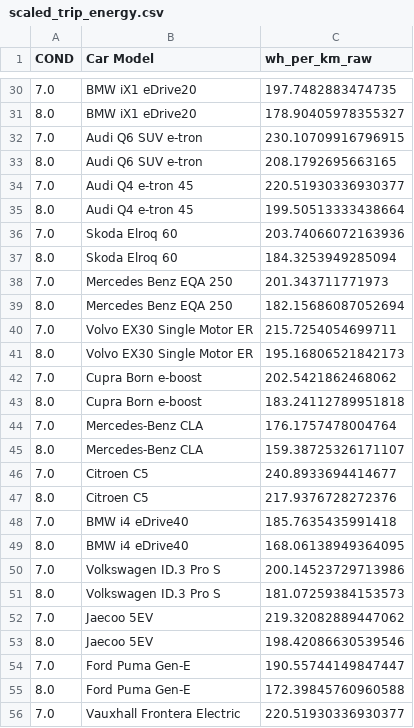
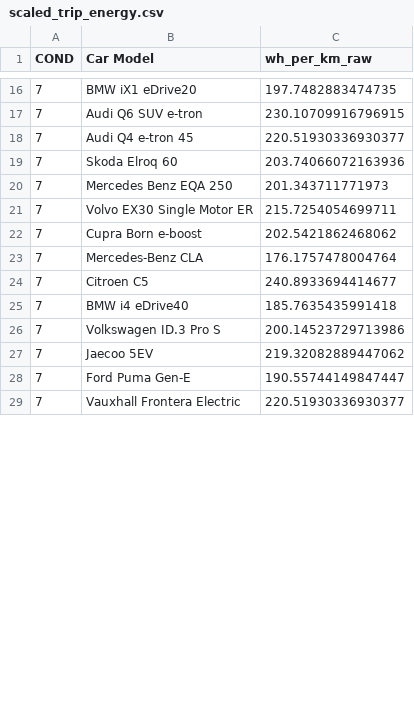
Before and after one commit to elliedeano/EV-Routing-Individual-Project, a CSV file: backend/energy-consumption/output_files/scaled_trip_energy.csv, drawn as a sheet; only a part is shown, gaps mark what is left out; the diff covers the shown part only.

```diff
--- a/backend/energy-consumption/output_files/scaled_trip_energy.csv
+++ b/backend/energy-consumption/output_files/scaled_trip_energy.csv
@@ -30,27 +16,14 @@ COND,Car Model,wh_per_km_raw
-7.0,BMW iX1 eDrive20,197.7482883474735
-8.0,BMW iX1 eDrive20,178.90405978355327
-7.0,Audi Q6 SUV e-tron,230.10709916796915
-8.0,Audi Q6 SUV e-tron,208.1792695663165
-7.0,Audi Q4 e-tron 45,220.51930336930377
-8.0,Audi Q4 e-tron 45,199.50513333438664
-7.0,Skoda Elroq 60,203.74066072163936
-8.0,Skoda Elroq 60,184.3253949285094
-7.0,Mercedes Benz EQA 250,201.343711771973
-8.0,Mercedes Benz EQA 250,182.15686087052694
-7.0,Volvo EX30 Single Motor ER,215.7254054699711
-8.0,Volvo EX30 Single Motor ER,195.16806521842173
-7.0,Cupra Born e-boost ,202.5421862468062
-8.0,Cupra Born e-boost ,183.24112789951818
-7.0,Mercedes-Benz CLA ,176.1757478004764
-8.0,Mercedes-Benz CLA ,159.38725326171107
-7.0,Citroen C5,240.8933694414677
-8.0,Citroen C5,217.9376728272376
-7.0,BMW i4 eDrive40,185.7635435991418
-8.0,BMW i4 eDrive40,168.06138949364095
-7.0,Volkswagen ID.3 Pro S,200.14523729713986
-8.0,Volkswagen ID.3 Pro S,181.07259384153573
-7.0,Jaecoo 5EV,219.32082889447062
-8.0,Jaecoo 5EV,198.42086630539546
-7.0,Ford Puma Gen-E,190.55744149847447
-8.0,Ford Puma Gen-E,172.39845760960588
-7.0,Vauxhall Frontera Electric,220.51930336930377
+7,BMW iX1 eDrive20,197.7482883474735
+7,Audi Q6 SUV e-tron,230.10709916796915
+7,Audi Q4 e-tron 45,220.51930336930377
+7,Skoda Elroq 60,203.74066072163936
+7,Mercedes Benz EQA 250,201.343711771973
+7,Volvo EX30 Single Motor ER,215.7254054699711
+7,Cupra Born e-boost ,202.5421862468062
+7,Mercedes-Benz CLA ,176.1757478004764
+7,Citroen C5,240.8933694414677
+7,BMW i4 eDrive40,185.7635435991418
+7,Volkswagen ID.3 Pro S,200.14523729713986
+7,Jaecoo 5EV,219.32082889447062
+7,Ford Puma Gen-E,190.55744149847447
+7,Vauxhall Frontera Electric,220.51930336930377
```
Also changed, not shown: 28 added rows, 15 removed rows and 16 edited cells elsewhere in this file, 33 other files.
